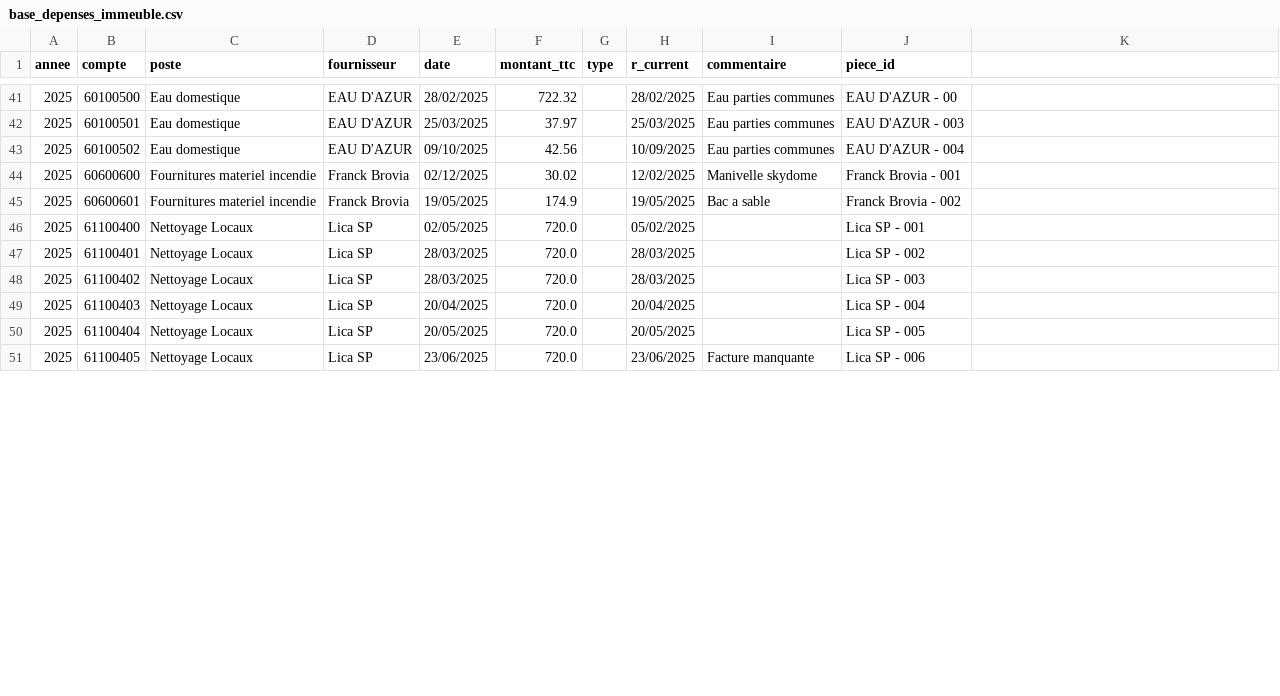
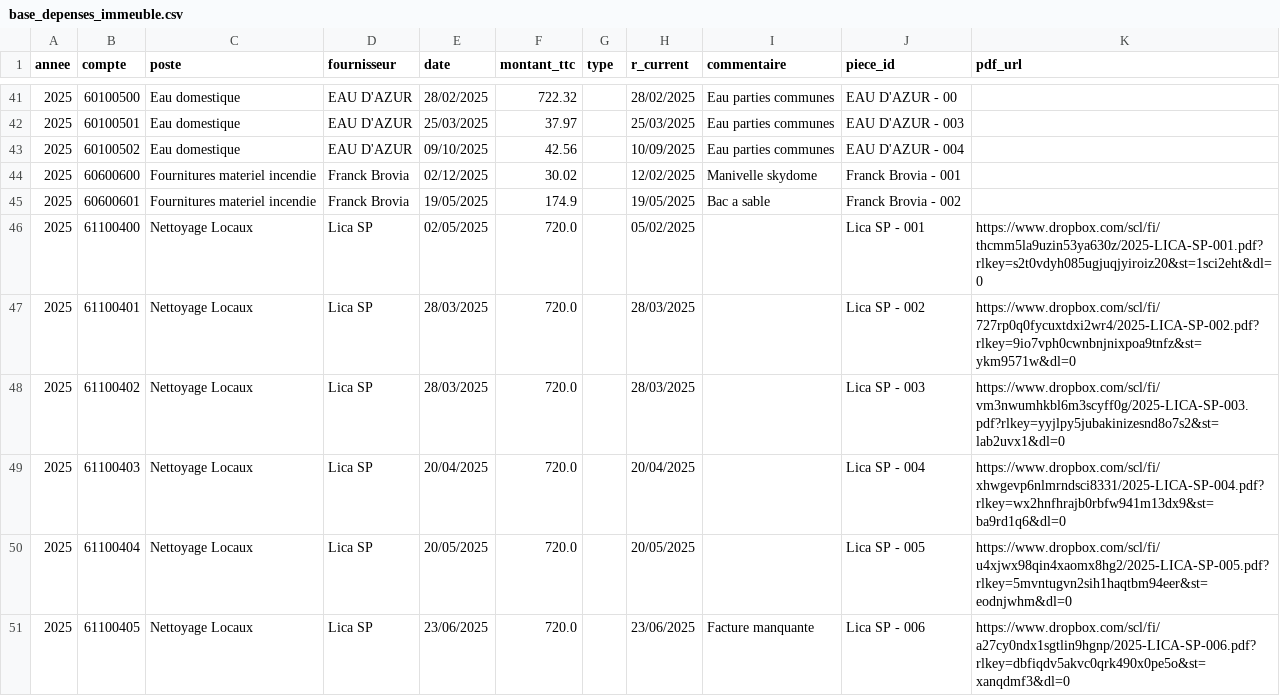
Before and after one commit to charleytrigano/streamlit_immeuble, a CSV file: data/base_depenses_immeuble.csv, drawn as a sheet; only a part is shown, gaps mark what is left out; the diff covers the shown part only.

Commit message:
Add files via upload

```diff
--- a/data/base_depenses_immeuble.csv
+++ b/data/base_depenses_immeuble.csv
@@ -1 +1 @@
-annee,compte,poste,fournisseur,date,montant_ttc,type,r_current,commentaire,piece_id
+annee,compte,poste,fournisseur,date,montant_ttc,type,r_current,commentaire,piece_id,pdf_url
@@ -46,6 +46,6 @@
-2025,61100400,Nettoyage Locaux,Lica SP,02/05/2025,720.0,,05/02/2025,,Lica SP - 001
-2025,61100401,Nettoyage Locaux,Lica SP,28/03/2025,720.0,,28/03/2025,,Lica SP - 002
-2025,61100402,Nettoyage Locaux,Lica SP,28/03/2025,720.0,,28/03/2025,,Lica SP - 003
-2025,61100403,Nettoyage Locaux,Lica SP,20/04/2025,720.0,,20/04/2025,,Lica SP - 004
-2025,61100404,Nettoyage Locaux,Lica SP,20/05/2025,720.0,,20/05/2025,,Lica SP - 005
-2025,61100405,Nettoyage Locaux,Lica SP,23/06/2025,720.0,,23/06/2025,Facture manquante,Lica SP - 006
+2025,61100400,Nettoyage Locaux,Lica SP,02/05/2025,720.0,,05/02/2025,,Lica SP - 001,https://www.dropbox.com/scl/fi/thcmm5la9uzin53ya630z/2025-LICA-SP-001.pdf?rlkey=s2t0vdyh085ugjuqjyiroiz20&st=1sci2eht&dl=0
+2025,61100401,Nettoyage Locaux,Lica SP,28/03/2025,720.0,,28/03/2025,,Lica SP - 002,https://www.dropbox.com/scl/fi/727rp0q0fycuxtdxi2wr4/2025-LICA-SP-002.pdf?rlkey=9io7vph0cwnbnjnixpoa9tnfz&st=ykm9571w&dl=0
+2025,61100402,Nettoyage Locaux,Lica SP,28/03/2025,720.0,,28/03/2025,,Lica SP - 003,https://www.dropbox.com/scl/fi/vm3nwumhkbl6m3scyff0g/2025-LICA-SP-003.pdf?rlkey=yyjlpy5jubakinizesnd8o7s2&st=lab2uvx1&dl=0
+2025,61100403,Nettoyage Locaux,Lica SP,20/04/2025,720.0,,20/04/2025,,Lica SP - 004,https://www.dropbox.com/scl/fi/xhwgevp6nlmrndsci8331/2025-LICA-SP-004.pdf?rlkey=wx2hnfhrajb0rbfw941m13dx9&st=ba9rd1q6&dl=0
+2025,61100404,Nettoyage Locaux,Lica SP,20/05/2025,720.0,,20/05/2025,,Lica SP - 005,https://www.dropbox.com/scl/fi/u4xjwx98qin4xaomx8hg2/2025-LICA-SP-005.pdf?rlkey=5mvntugvn2sih1haqtbm94eer&st=eodnjwhm&dl=0
+2025,61100405,Nettoyage Locaux,Lica SP,23/06/2025,720.0,,23/06/2025,Facture manquante,Lica SP - 006,https://www.dropbox.com/scl/fi/a27cy0ndx1sgtlin9hgnp/2025-LICA-SP-006.pdf?rlkey=dbfiqdv5akvc0qrk490x0pe5o&st=xanqdmf3&dl=0
```
Also changed, not shown: 10 edited cells elsewhere in this file.
